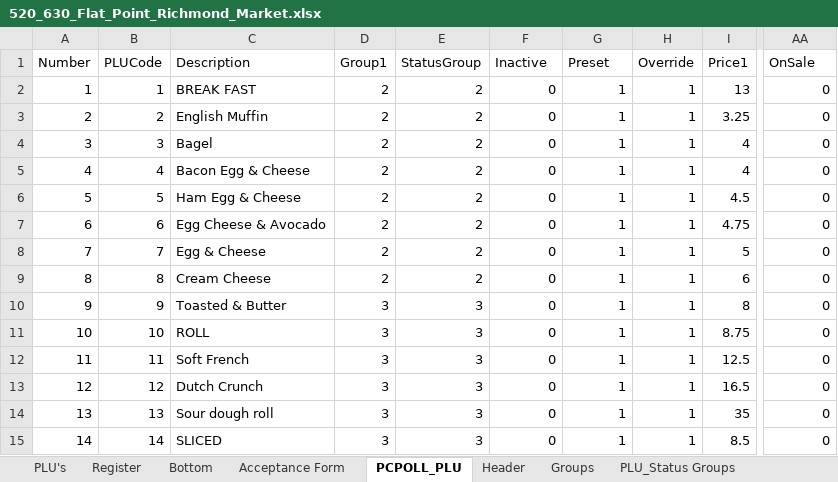
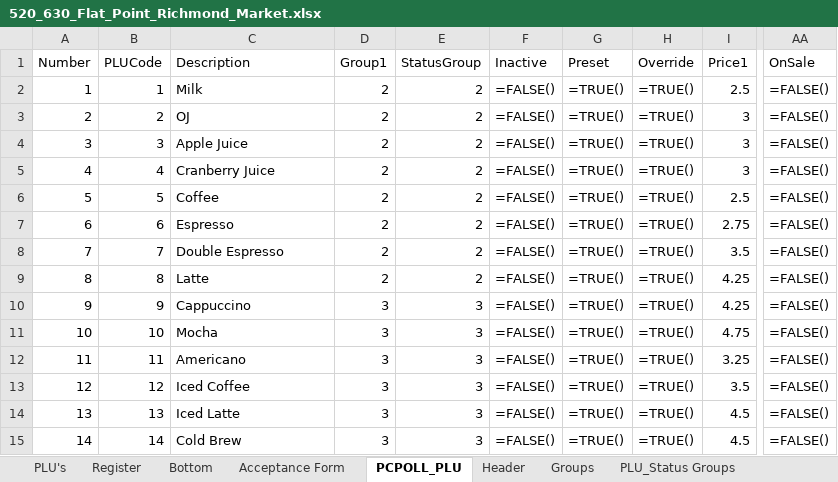
Before and after one commit to hcindus/AOS-Brain, an Excel workbook: manuals/cash-registers/520_630_Flat_Point_Richmond_Market.xlsx, sheet PCPOLL_PLU, drawn as a sheet; only a part is shown, gaps mark what is left out; values as stored, in another font and other column widths than the file's, no borders; formulas without a stored value are shown as written; the diff covers the shown part only; the diff names each change by its address in the sheet, - before the commit and + after, or states it on an @@ line.

```diff
--- a/manuals/cash-registers/520_630_Flat_Point_Richmond_Market.xlsx (sheet PCPOLL_PLU)
+++ b/manuals/cash-registers/520_630_Flat_Point_Richmond_Market.xlsx (sheet PCPOLL_PLU)
-C2 (Description): BREAK FAST
+C2 (Description): Milk
-F2:F15 (Inactive): 0
+F2:F15 (Inactive): =FALSE()
-G2:G15 (Preset): 1
+G2:G15 (Preset): =TRUE()
-H2:H15 (Override): 1
+H2:H15 (Override): =TRUE()
-I2 (Price1): 13
+I2 (Price1): 2.5
-AA2:AA15 (OnSale): 0
+AA2:AA15 (OnSale): =FALSE()
-C3 (Description): English Muffin
+C3 (Description): OJ
-I3 (Price1): 3.25
+I3 (Price1): 3
-C4 (Description): Bagel
+C4 (Description): Apple Juice
-I4:I5 (Price1): 4
+I4:I5 (Price1): 3
-C5 (Description): Bacon Egg & Cheese
+C5 (Description): Cranberry Juice
-C6 (Description): Ham Egg & Cheese
+C6 (Description): Coffee
-I6 (Price1): 4.5
+I6 (Price1): 2.5
-C7 (Description): Egg Cheese & Avocado
+C7 (Description): Espresso
-I7 (Price1): 4.75
+I7 (Price1): 2.75
-C8 (Description): Egg & Cheese
+C8 (Description): Double Espresso
-I8 (Price1): 5
+I8 (Price1): 3.5
-C9 (Description): Cream Cheese
+C9 (Description): Latte
-I9 (Price1): 6
+I9 (Price1): 4.25
-C10 (Description): Toasted & Butter
+C10 (Description): Cappuccino
-I10 (Price1): 8
+I10 (Price1): 4.25
-C11 (Description): ROLL
+C11 (Description): Mocha
-I11 (Price1): 8.75
+I11 (Price1): 4.75
-C12 (Description): Soft French
+C12 (Description): Americano
-I12 (Price1): 12.5
+I12 (Price1): 3.25
-C13 (Description): Dutch Crunch
+C13 (Description): Iced Coffee
-I13 (Price1): 16.5
+I13 (Price1): 3.5
-C14 (Description): Sour dough roll
+C14 (Description): Iced Latte
-I14 (Price1): 35
+I14 (Price1): 4.5
-C15 (Description): SLICED
+C15 (Description): Cold Brew
-I15 (Price1): 8.5
+I15 (Price1): 4.5
```
Also changed, not shown: 636 edited cells elsewhere in this sheet, sheet PLU_Status Groups, sheet Bottom, sheet Register, sheet Groups, sheet PLU's, 9 other files.
